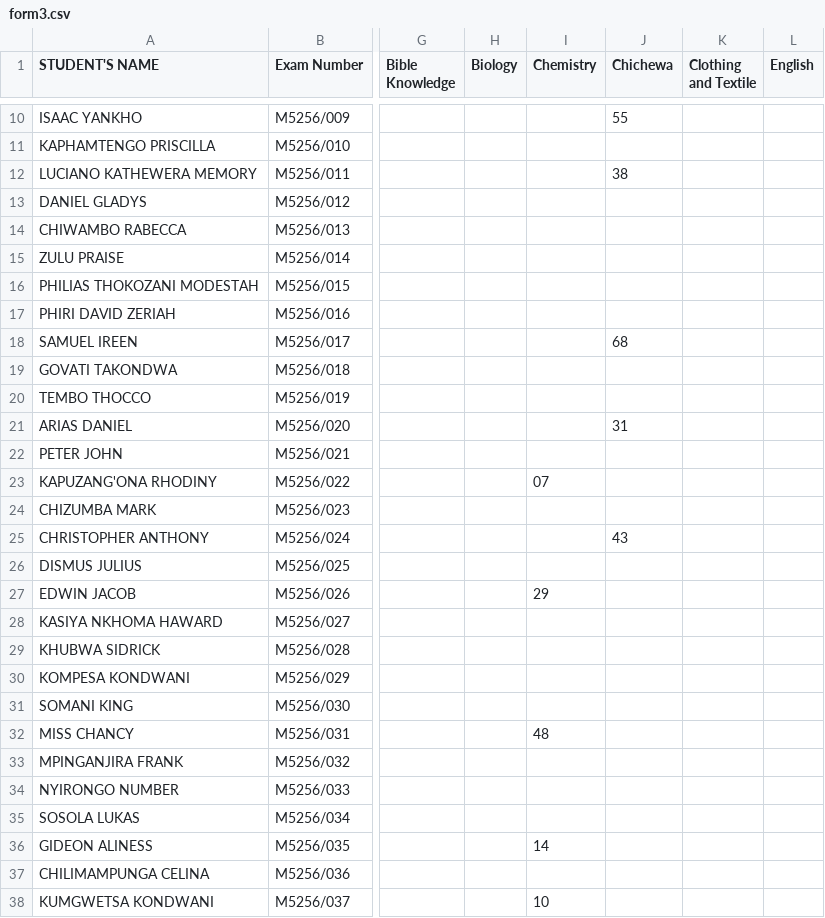
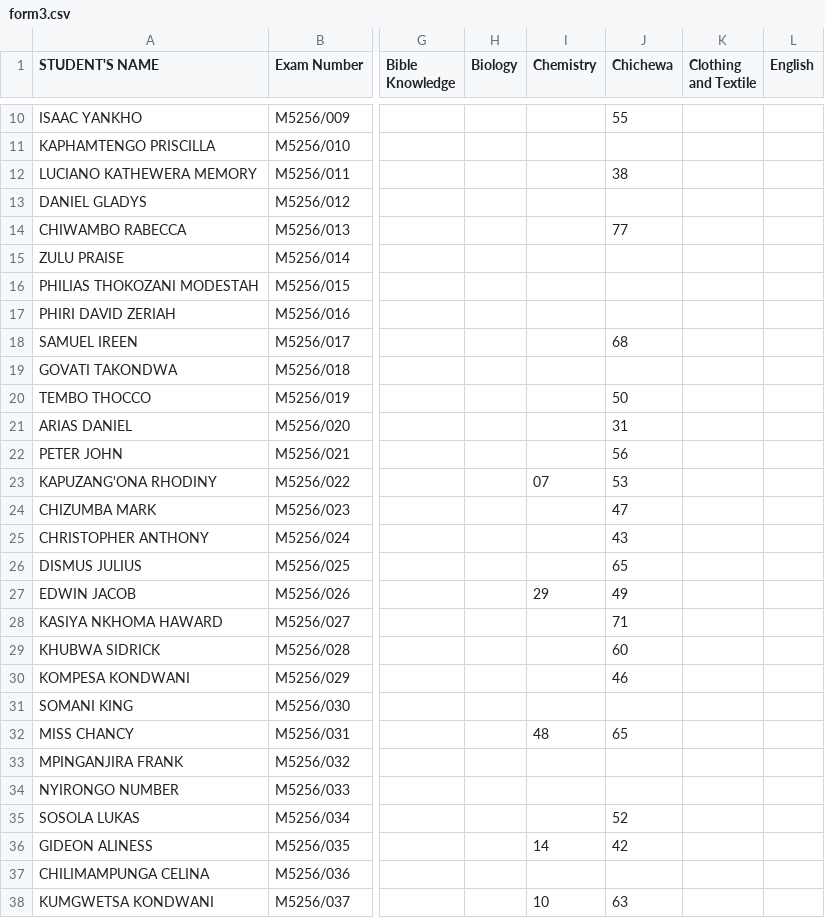
Before and after one commit to enitac/c1, a CSV file: form3.csv, drawn as a sheet; only a part is shown, gaps mark what is left out; the diff names each change by its address in the sheet, - before the commit and + after, or states it on an @@ line.

Commit message:
Update: form3 - Chichewa (9/25/2026, 12:43:30 AM)

```diff
--- a/form3.csv
+++ b/form3.csv
-J14 (Chichewa): (empty)
+J14 (Chichewa): 77
-J20 (Chichewa): (empty)
+J20 (Chichewa): 50
-J22 (Chichewa): (empty)
+J22 (Chichewa): 56
-J23 (Chichewa): (empty)
+J23 (Chichewa): 53
-J24 (Chichewa): (empty)
+J24 (Chichewa): 47
-J26 (Chichewa): (empty)
+J26 (Chichewa): 65
-J27 (Chichewa): (empty)
+J27 (Chichewa): 49
-J28 (Chichewa): (empty)
+J28 (Chichewa): 71
-J29 (Chichewa): (empty)
+J29 (Chichewa): 60
-J30 (Chichewa): (empty)
+J30 (Chichewa): 46
-J32 (Chichewa): (empty)
+J32 (Chichewa): 65
-J35 (Chichewa): (empty)
+J35 (Chichewa): 52
-J36 (Chichewa): (empty)
+J36 (Chichewa): 42
-J38 (Chichewa): (empty)
+J38 (Chichewa): 63
```
